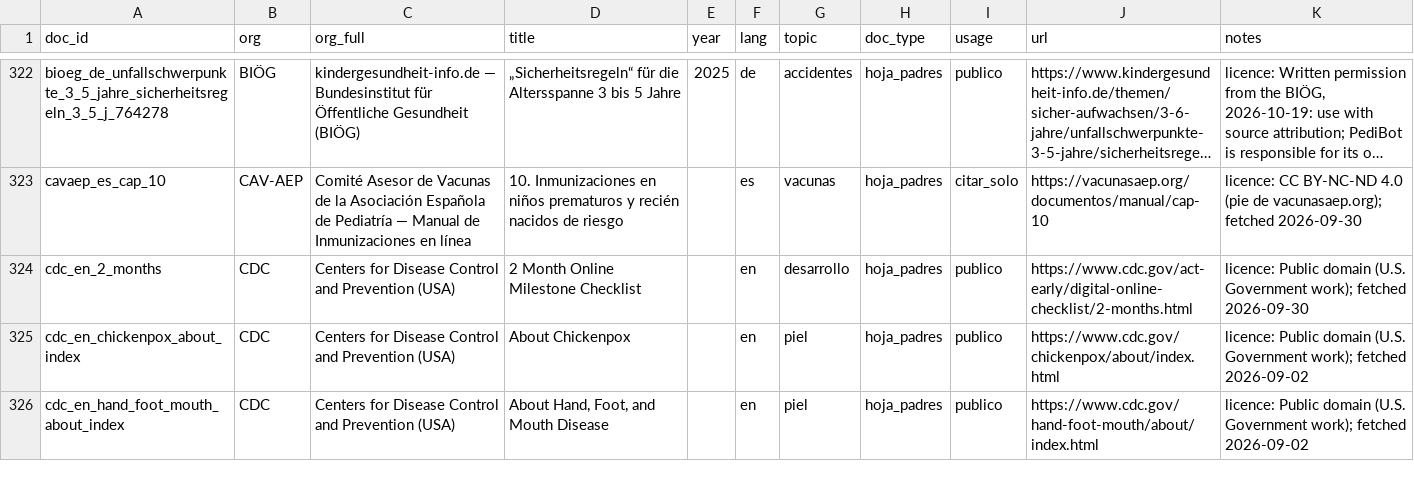
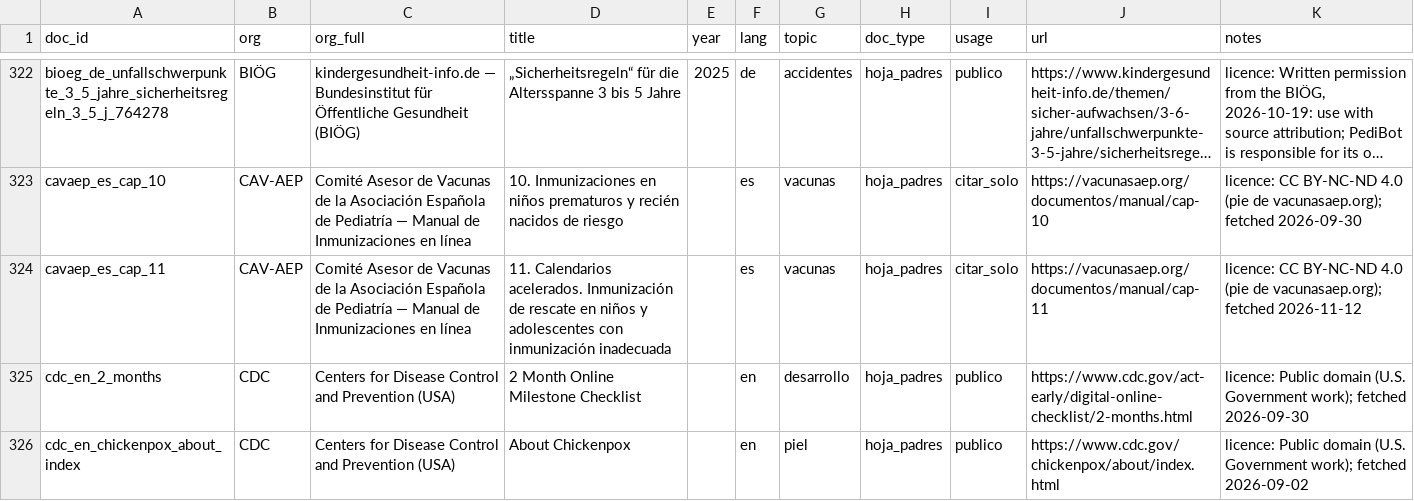
Before and after one commit to nicolasbeca/pedibot, a CSV file: dataset/sources.csv, drawn as a sheet; only a part is shown, gaps mark what is left out; the shorter side is filled out with more unchanged rows; long unchanged cells end in …; the diff names each change by its address in the sheet, - before the commit and + after, or states it on an @@ line.

```diff
--- a/dataset/sources.csv
+++ b/dataset/sources.csv
+row 324: cavaep_es_cap_11 | CAV-AEP | Comité Asesor de Vacunas de la Asociación Española de Pediatría — Manual de Inmunizaciones en línea | 11. Calendarios acelerados. Inmunización de rescate en niños y adolescentes con inmunización inadecuada |  | es | vacunas | hoja_padres | citar_solo | https://vacunasaep.org/documentos/manual/cap-11 | licence: CC BY-NC-ND 4.0 (pie de vacunasaep.org); fetched 2026-11-12
```
Also changed, not shown: index/ingest_report.csv, web/site/public/dataset/sources.csv, 19 other files.
